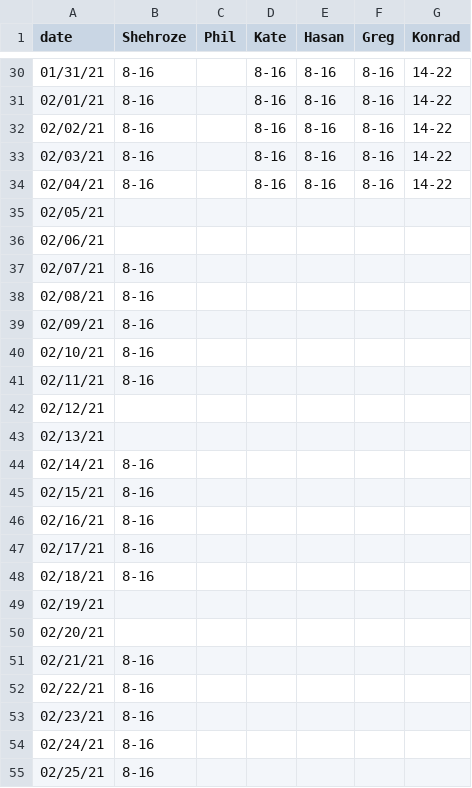
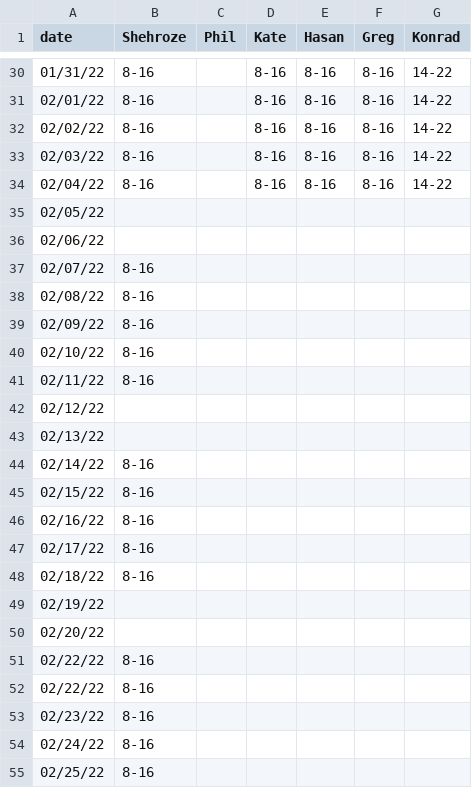
Before and after one commit to fszwedo/support-management-backend-app, a CSV file: src/lastAssignmentTimestamps.csv, drawn as a sheet; only a part is shown, gaps mark what is left out; the diff covers the shown part only.

```diff
--- a/src/lastAssignmentTimestamps.csv
+++ b/src/lastAssignmentTimestamps.csv
@@ -30,26 +30,26 @@ date,Shehroze,Phil,Kate,Hasan,Greg,Konrad
-01/31/21,8-16,,8-16,8-16,8-16,14-22
-02/01/21,8-16,,8-16,8-16,8-16,14-22
-02/02/21,8-16,,8-16,8-16,8-16,14-22
-02/03/21,8-16,,8-16,8-16,8-16,14-22
-02/04/21,8-16,,8-16,8-16,8-16,14-22
-02/05/21,,,,,,
-02/06/21,,,,,,
-02/07/21,8-16,,,,,
-02/08/21,8-16,,,,,
-02/09/21,8-16,,,,,
-02/10/21,8-16,,,,,
-02/11/21,8-16,,,,,
-02/12/21,,,,,,
-02/13/21,,,,,,
-02/14/21,8-16,,,,,
-02/15/21,8-16,,,,,
-02/16/21,8-16,,,,,
-02/17/21,8-16,,,,,
-02/18/21,8-16,,,,,
-02/19/21,,,,,,
-02/20/21,,,,,,
-02/21/21,8-16,,,,,
-02/22/21,8-16,,,,,
-02/23/21,8-16,,,,,
-02/24/21,8-16,,,,,
-02/25/21,8-16,,,,,
+01/31/22,8-16,,8-16,8-16,8-16,14-22
+02/01/22,8-16,,8-16,8-16,8-16,14-22
+02/02/22,8-16,,8-16,8-16,8-16,14-22
+02/03/22,8-16,,8-16,8-16,8-16,14-22
+02/04/22,8-16,,8-16,8-16,8-16,14-22
+02/05/22,,,,,,
+02/06/22,,,,,,
+02/07/22,8-16,,,,,
+02/08/22,8-16,,,,,
+02/09/22,8-16,,,,,
+02/10/22,8-16,,,,,
+02/11/22,8-16,,,,,
+02/12/22,,,,,,
+02/13/22,,,,,,
+02/14/22,8-16,,,,,
+02/15/22,8-16,,,,,
+02/16/22,8-16,,,,,
+02/17/22,8-16,,,,,
+02/18/22,8-16,,,,,
+02/19/22,,,,,,
+02/20/22,,,,,,
+02/22/22,8-16,,,,,
+02/22/22,8-16,,,,,
+02/23/22,8-16,,,,,
+02/24/22,8-16,,,,,
+02/25/22,8-16,,,,,
```
Also changed, not shown: 1 added row, 1 removed row and 26 edited cells elsewhere in this file, 6 other files.
